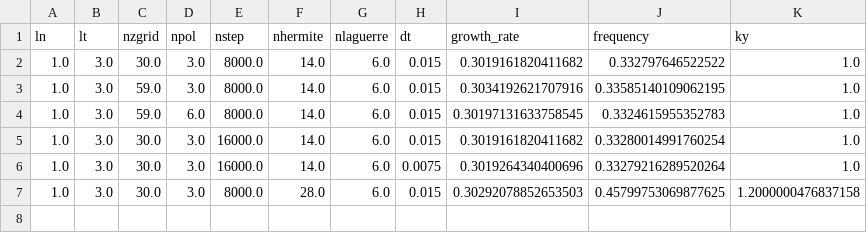
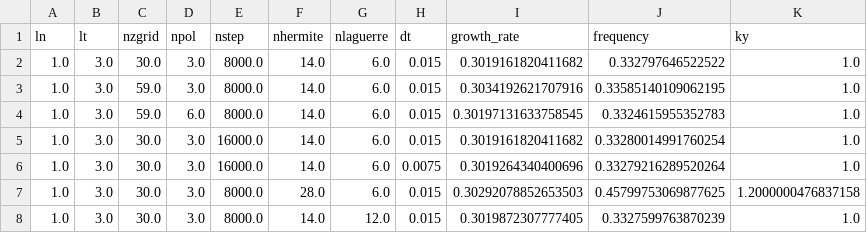
Before and after one commit to rogeriojorge/some_optimizations, a CSV file: GX_SIMSOPT/test_out_nfp2_QA_initial/test_out_nfp2_QA_initial.csv, drawn as a sheet.

```diff
--- a/GX_SIMSOPT/test_out_nfp2_QA_initial/test_out_nfp2_QA_initial.csv
+++ b/GX_SIMSOPT/test_out_nfp2_QA_initial/test_out_nfp2_QA_initial.csv
@@ -7 +7,2 @@ ln,lt,nzgrid,npol,nstep,nhermite,nlaguerre,dt,growth_rate,frequency,ky
 1.0,3.0,30.0,3.0,8000.0,28.0,6.0,0.015,0.30292078852653503,0.45799753069877625,1.2000000476837158
+1.0,3.0,30.0,3.0,8000.0,14.0,12.0,0.015,0.3019872307777405,0.3327599763870239,1.0
```
Also changed, not shown: 42 other files.
